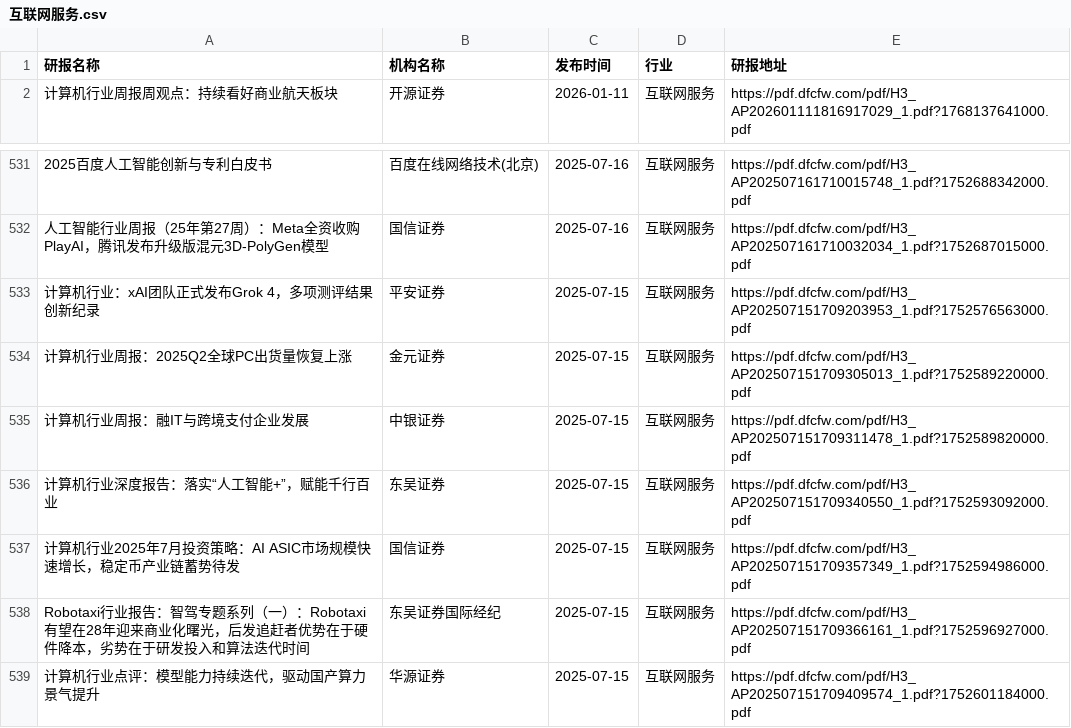
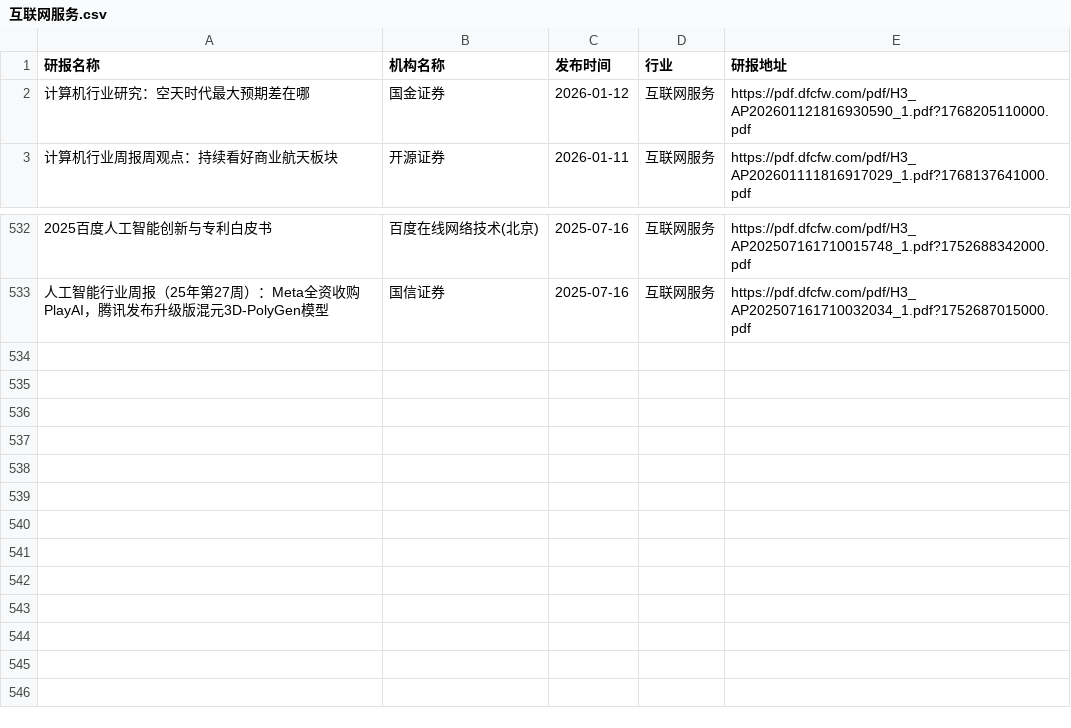
Before and after one commit to manymore13/report, a CSV file: eastmoney/互联网服务.csv, drawn as a sheet; only a part is shown, gaps mark what is left out; removed rows and columns are numbered as before the commit, all else as after; the diff names each change by its address in the sheet, - before the commit and + after, or states it on an @@ line.

```diff
--- a/eastmoney/互联网服务.csv
+++ b/eastmoney/互联网服务.csv
+row 2: 计算机行业研究：空天时代最大预期差在哪 | 国金证券 | 2026-01-12 | 互联网服务 | https://pdf.dfcfw.com/pdf/H3_AP202601121816930590_1.pdf?1768205110000.pdf
-row 533: 计算机行业：xAI团队正式发布Grok 4，多项测评结果创新纪录 | 平安证券 | 2025-07-15 | 互联网服务 | https://pdf.dfcfw.com/pdf/H3_AP202507151709203953_1.pdf?1752576563000.pdf
-row 534: 计算机行业周报：2025Q2全球PC出货量恢复上涨 | 金元证券 | 2025-07-15 | 互联网服务 | https://pdf.dfcfw.com/pdf/H3_AP202507151709305013_1.pdf?1752589220000.pdf
-row 535: 计算机行业周报：融IT与跨境支付企业发展 | 中银证券 | 2025-07-15 | 互联网服务 | https://pdf.dfcfw.com/pdf/H3_AP202507151709311478_1.pdf?1752589820000.pdf
-row 536: 计算机行业深度报告：落实“人工智能+”，赋能千行百业 | 东吴证券 | 2025-07-15 | 互联网服务 | https://pdf.dfcfw.com/pdf/H3_AP202507151709340550_1.pdf?1752593092000.pdf
-row 537: 计算机行业2025年7月投资策略：AI ASIC市场规模快速增长，稳定币产业链蓄势待发 | 国信证券 | 2025-07-15 | 互联网服务 | https://pdf.dfcfw.com/pdf/H3_AP202507151709357349_1.pdf?1752594986000.pdf
-row 538: Robotaxi行业报告：智驾专题系列（一）：Robotaxi有望在28年迎来商业化曙光，后发追赶者优势在于硬件降本，劣势在于研发投入和算法迭代时间 | 东吴证券国际经纪 | 2025-07-15 | 互联网服务 | https://pdf.dfcfw.com/pdf/H3_AP202507151709366161_1.pdf?1752596927000.pdf
-row 539: 计算机行业点评：模型能力持续迭代，驱动国产算力景气提升 | 华源证券 | 2025-07-15 | 互联网服务 | https://pdf.dfcfw.com/pdf/H3_AP202507151709409574_1.pdf?1752601184000.pdf
```
Also changed, not shown: eastmoney/有色金属.csv, eastmoney/游戏.csv, 55 other files.
